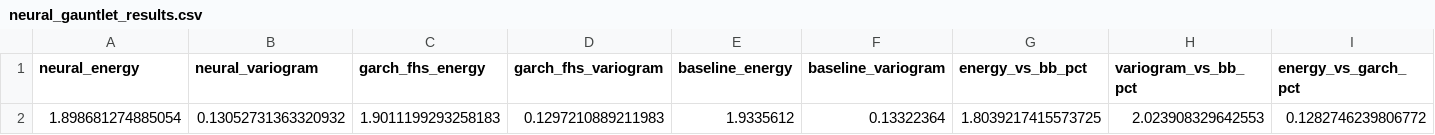
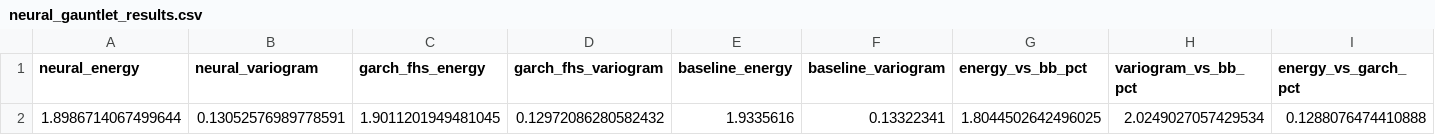
Before and after one commit to Bhavith-Chandra/ProjectWM, a CSV file: results/neural_gauntlet_results.csv, drawn as a sheet; only a part is shown; removed rows and columns are numbered as before the commit, all else as after; rows hold the shown columns only; the diff names each change by its address in the sheet, - before the commit and + after, or states it on an @@ line.

```diff
--- a/results/neural_gauntlet_results.csv
+++ b/results/neural_gauntlet_results.csv
-row 2: 1.898681274885054 | 0.13052731363320932 | 1.9011199293258183 | 0.1297210889211983 | 1.9335612 | 0.13322364 | 1.8039217415573725 | 2.023908329642553 | 0.1282746239806772
+row 2: 1.8986714067499644 | 0.13052576989778591 | 1.9011201949481045 | 0.12972086280582432 | 1.9335616 | 0.13322341 | 1.8044502642496025 | 2.0249027057429534 | 0.1288076474410888
```
Also changed, not shown: 1 other file.
